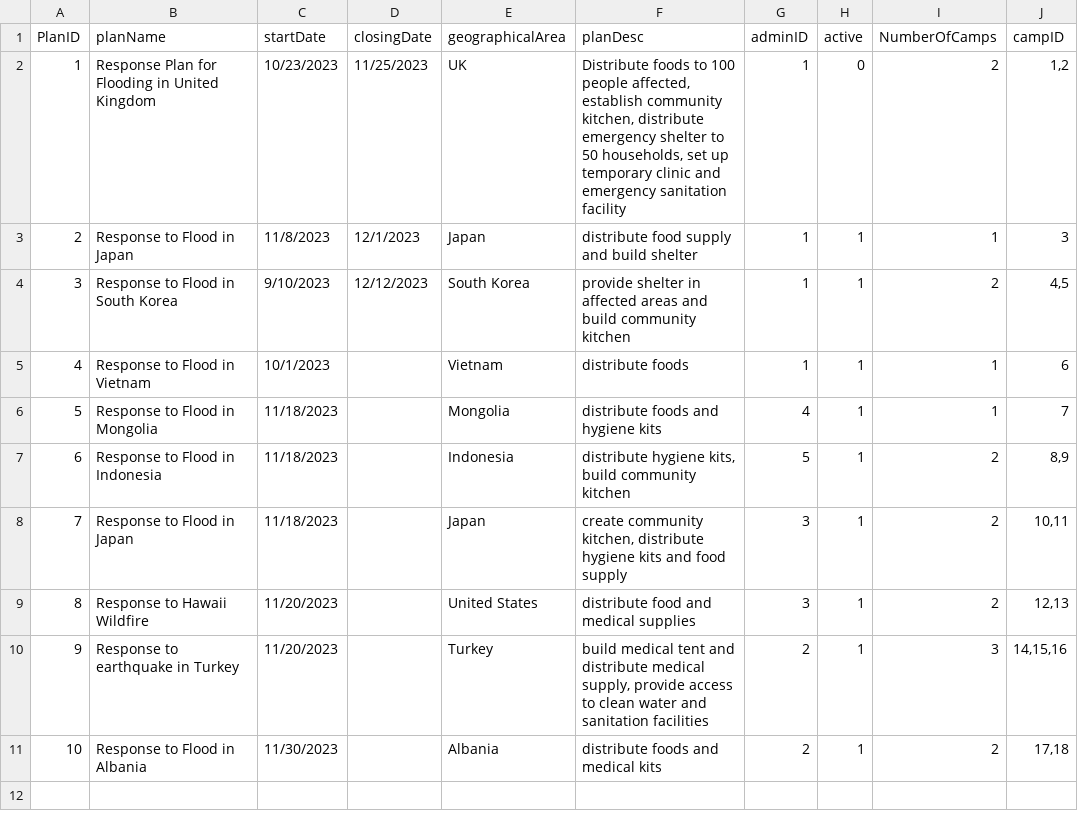
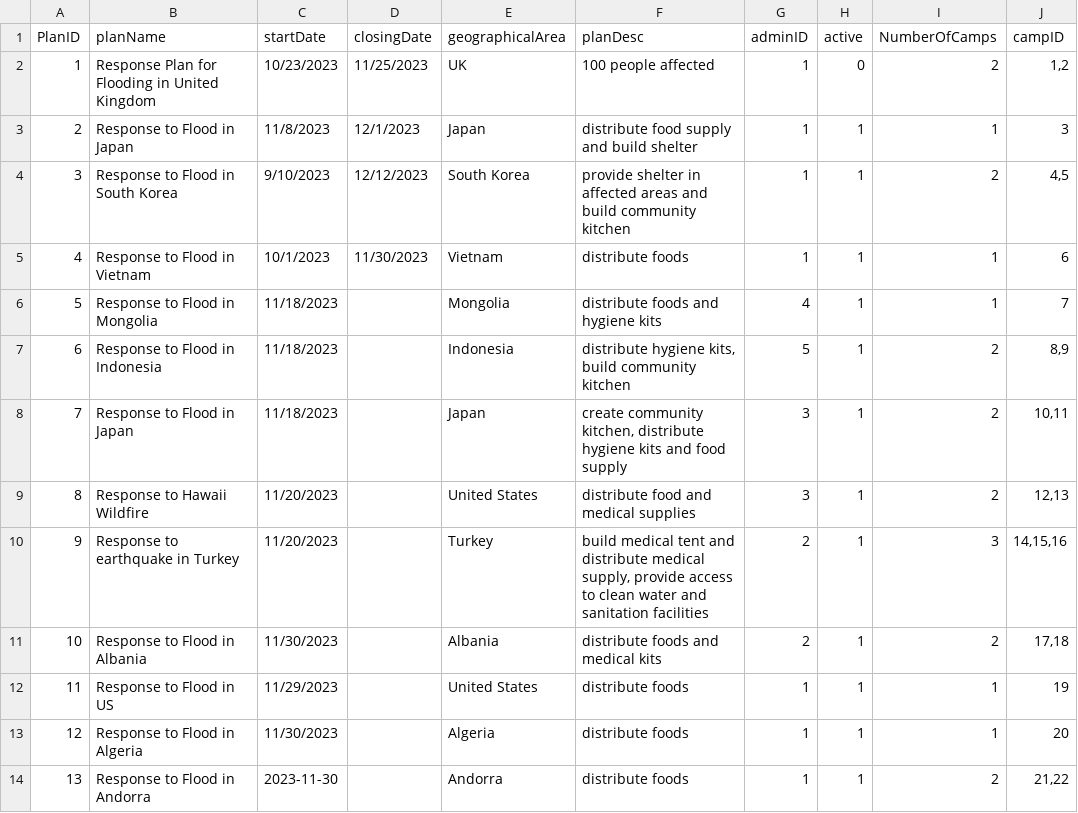
Before and after one commit to Alimauroraa/intro_programming_cw, a CSV file: project into prog/plan.csv, drawn as a sheet.

Commit message:
Debug the create plan file and frame

```diff
--- a/project into prog/plan.csv
+++ b/project into prog/plan.csv
@@ -1,6 +1,6 @@
 PlanID,planName,startDate,closingDate,geographicalArea,planDesc,adminID,active,NumberOfCamps,campID
-1,Response Plan for Flooding in United Kingdom,10/23/2023,11/25/2023,UK,"Distribute foods to 100 people affected, establish community kitchen, distribute emergency shelter to 50 households, set up temporary clinic and emergency sanitation facility",1,0,2,"1,2"
+1,Response Plan for Flooding in United Kingdom,10/23/2023,11/25/2023,UK,100 people affected,1,0,2,"1,2"
 2,Response to Flood in Japan,11/8/2023,12/1/2023,Japan,distribute food supply and build shelter,1,1,1,3
 3,Response to Flood in South Korea,9/10/2023,12/12/2023,South Korea,provide shelter in affected areas and build community kitchen,1,1,2,"4,5"
-4,Response to Flood in Vietnam,10/1/2023,,Vietnam,distribute foods,1,1,1,6
+4,Response to Flood in Vietnam,10/1/2023,11/30/2023,Vietnam,distribute foods,1,1,1,6
 5,Response to Flood in Mongolia,11/18/2023,,Mongolia,"distribute foods and hygiene kits
@@ -18 +18,10 @@ PlanID,planName,startDate,closingDate,geographicalArea,planDesc,adminID,active,N
 ",2,1,2,"17,18"
+11,"Response to Flood in US
+",11/29/2023,,United States,"distribute foods
+",1,1,1,19
+12,"Response to Flood in Algeria
+",11/30/2023,,Algeria,"distribute foods
+",1,1,1,20
+13,"Response to Flood in Andorra
+",2023-11-30,,Andorra,"distribute foods
+",1,1,2,"21,22"
```
Also changed, not shown: project into prog/camps.csv, 2 other files.
